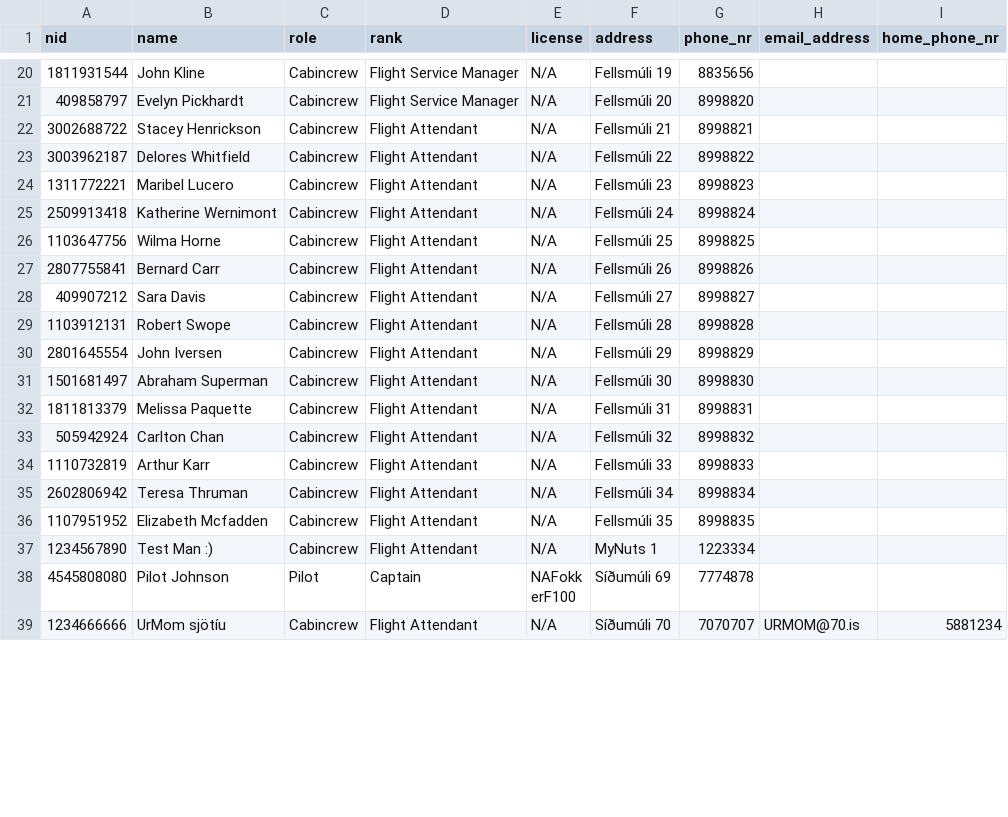
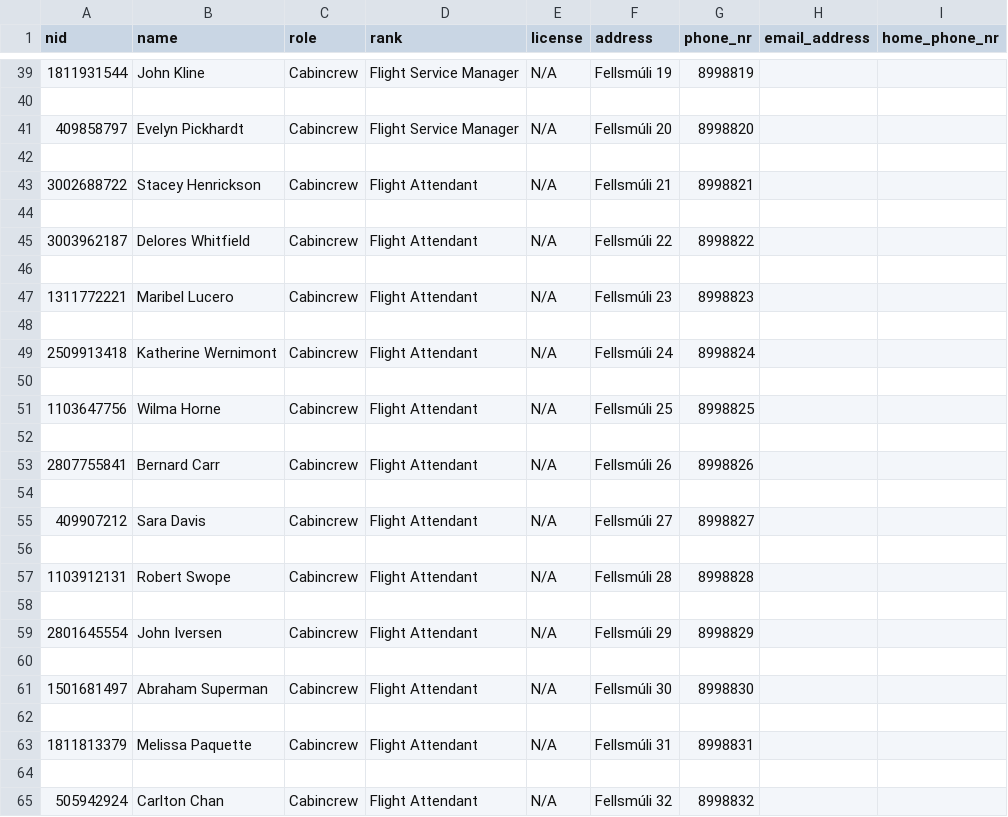
Before and after one commit to d0nti/NaN-Air, a CSV file: src/Files/crew.csv, drawn as a sheet; only a part is shown, gaps mark what is left out; the shorter side is filled out with more unchanged rows; the diff covers the shown part only.

```diff
--- a/src/Files/crew.csv
+++ b/src/Files/crew.csv
@@ -20,14 +39,27 @@ nid,name,role,rank,license,address,phone_nr,email_address,home_phone_nr
-1811931544,John Kline,Cabincrew,Flight Service Manager,N/A,Fellsmúli 19,8835656,,
+1811931544,John Kline,Cabincrew,Flight Service Manager,N/A,Fellsmúli 19,8998819,,
+
 409858797,Evelyn Pickhardt,Cabincrew,Flight Service Manager,N/A,Fellsmúli 20,8998820,,
+
 3002688722,Stacey Henrickson,Cabincrew,Flight Attendant,N/A,Fellsmúli 21,8998821,,
+
 3003962187,Delores Whitfield,Cabincrew,Flight Attendant,N/A,Fellsmúli 22,8998822,,
+
 1311772221,Maribel Lucero,Cabincrew,Flight Attendant,N/A,Fellsmúli 23,8998823,,
+
 2509913418,Katherine Wernimont,Cabincrew,Flight Attendant,N/A,Fellsmúli 24,8998824,,
+
 1103647756,Wilma Horne,Cabincrew,Flight Attendant,N/A,Fellsmúli 25,8998825,,
+
 2807755841,Bernard Carr,Cabincrew,Flight Attendant,N/A,Fellsmúli 26,8998826,,
+
 409907212,Sara Davis,Cabincrew,Flight Attendant,N/A,Fellsmúli 27,8998827,,
+
 1103912131,Robert Swope,Cabincrew,Flight Attendant,N/A,Fellsmúli 28,8998828,,
+
 2801645554,John Iversen,Cabincrew,Flight Attendant,N/A,Fellsmúli 29,8998829,,
+
 1501681497,Abraham Superman,Cabincrew,Flight Attendant,N/A,Fellsmúli 30,8998830,,
+
 1811813379,Melissa Paquette,Cabincrew,Flight Attendant,N/A,Fellsmúli 31,8998831,,
+
 505942924,Carlton Chan,Cabincrew,Flight Attendant,N/A,Fellsmúli 32,8998832,,
```
Also changed, not shown: 25 added rows and 1 removed row elsewhere in this file, src/Files/Destinations.csv, 12 other files.
